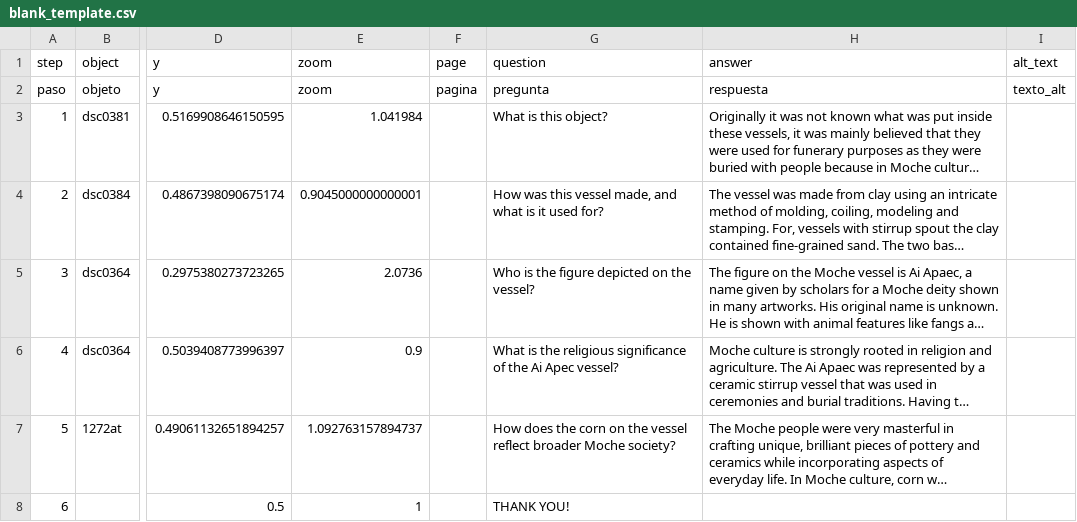
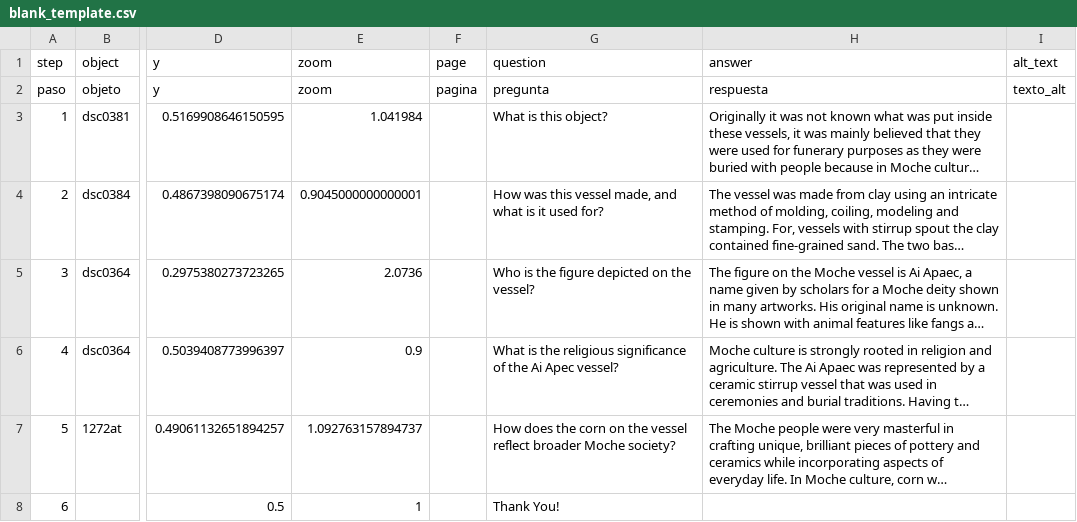
Before and after one commit to briannaguatt-barrera/moche-ceramic-stirrup-vessel-ai-apec, a CSV file: telar-content/spreadsheets/blank_template.csv, drawn as a sheet; only a part is shown, gaps mark what is left out; long unchanged cells end in …; the diff names each change by its address in the sheet, - before the commit and + after, or states it on an @@ line.

```diff
--- a/telar-content/spreadsheets/blank_template.csv
+++ b/telar-content/spreadsheets/blank_template.csv
-G8 (question): THANK YOU!
+G8 (question): Thank You!
```
Also changed, not shown: 2 other files.
